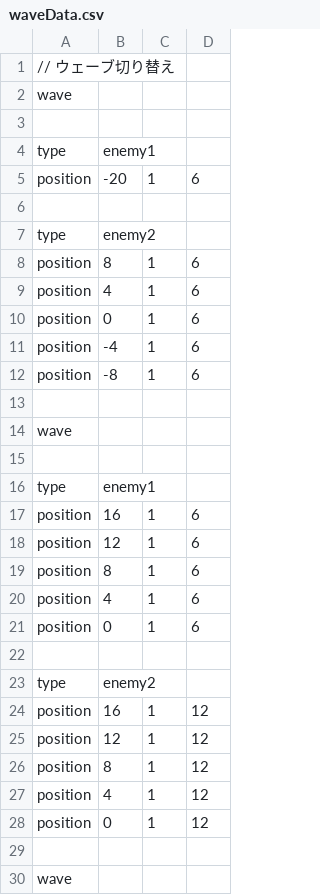
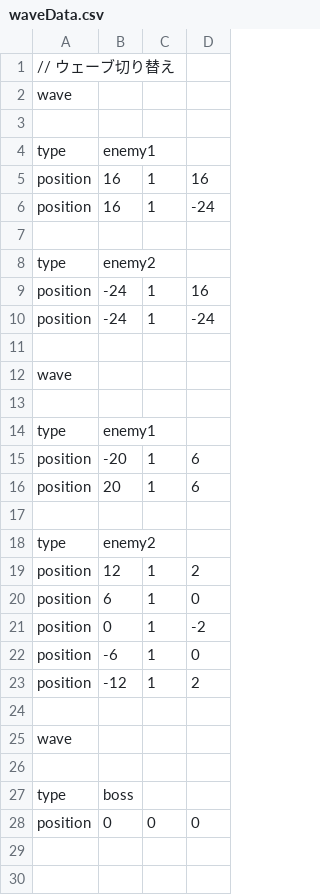
Before and after one commit to Salvare000yu/Rhythmash, a CSV file: Solution/Resources/DataFile/waveData.csv, drawn as a sheet; only a part is shown; the shorter side is filled out with more unchanged rows.

```diff
--- a/Solution/Resources/DataFile/waveData.csv
+++ b/Solution/Resources/DataFile/waveData.csv
@@ -4,10 +4,8 @@ wave
 type,enemy1
-position,-20,1,6
+position,16,1,16
+position,16,1,-24
 
 type,enemy2
-position,8,1,6
-position,4,1,6
-position,0,1,6
-position,-4,1,6
-position,-8,1,6
+position,-24,1,16
+position,-24,1,-24
 
@@ -16,14 +14,11 @@ wave
 type,enemy1
-position,16,1,6
-position,12,1,6
-position,8,1,6
-position,4,1,6
-position,0,1,6
+position,-20,1,6
+position,20,1,6
 
 type,enemy2
-position,16,1,12
-position,12,1,12
-position,8,1,12
-position,4,1,12
-position,0,1,12
+position,12,1,2
+position,6,1,0
+position,0,1,-2
+position,-6,1,0
+position,-12,1,2
 
```
Also changed, not shown: 1 other file.
